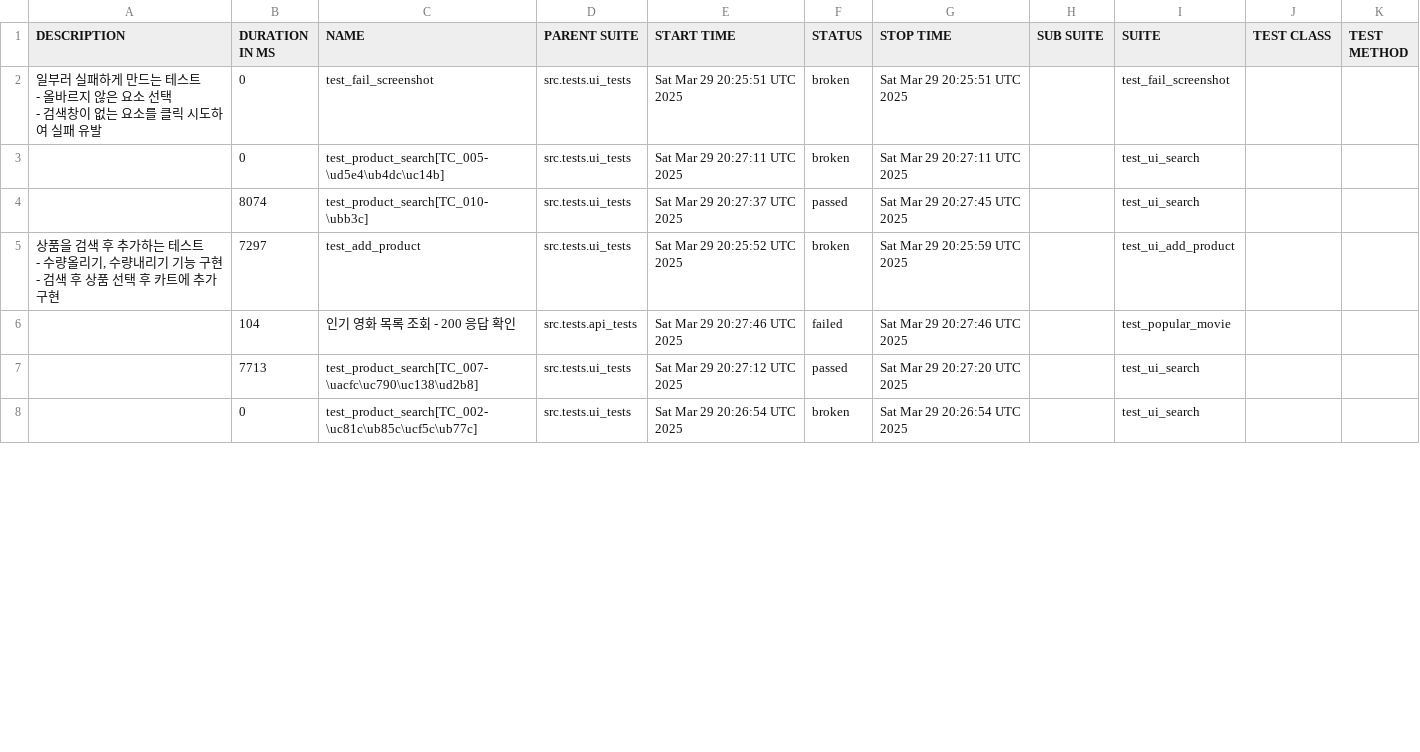
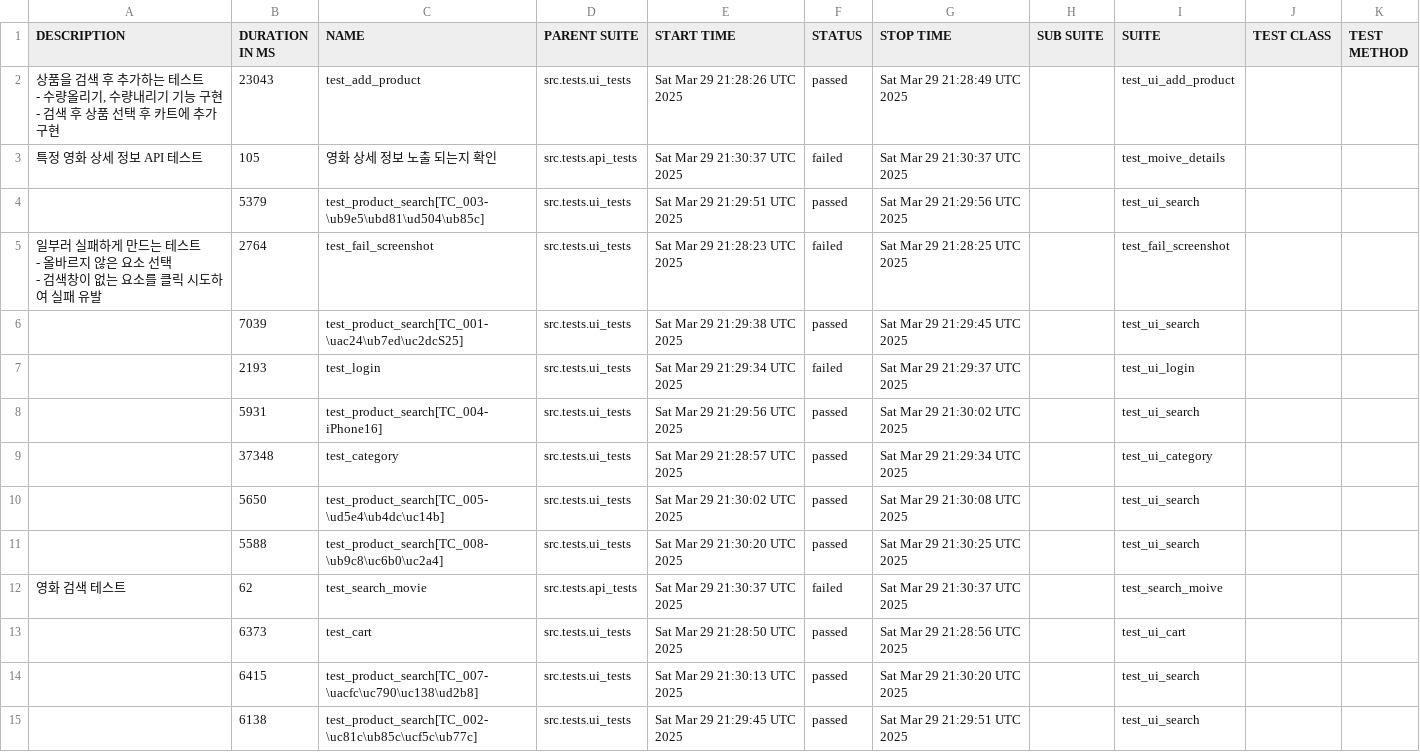
Before and after one commit to yoplekiller/QATEST, a CSV file: docker/data/suites.csv, drawn as a sheet; only a part is shown; the diff covers the shown part only.

```diff
--- a/docker/data/suites.csv
+++ b/docker/data/suites.csv
@@ -1,16 +1,23 @@
 "DESCRIPTION","DURATION IN MS","NAME","PARENT SUITE","START TIME","STATUS","STOP TIME","SUB SUITE","SUITE","TEST CLASS","TEST METHOD"
-"
-일부러 실패하게 만드는 테스트
-- 올바르지 않은 요소 선택
-- 검색창이 없는 요소를 클릭 시도하여 실패 유발
-","0","test_fail_screenshot","src.tests.ui_tests","Sat Mar 29 20:25:51 UTC 2025","broken","Sat Mar 29 20:25:51 UTC 2025","","test_fail_screenshot","",""
-"","0","test_product_search[TC_005-\ud5e4\ub4dc\uc14b]","src.tests.ui_tests","Sat Mar 29 20:27:11 UTC 2025","broken","Sat Mar 29 20:27:11 UTC 2025","","test_ui_search","",""
-"","8074","test_product_search[TC_010-\ubb3c]","src.tests.ui_tests","Sat Mar 29 20:27:37 UTC 2025","passed","Sat Mar 29 20:27:45 UTC 2025","","test_ui_search","",""
-"
-상품을 검색 후 추가하는 테스트
-- 수량올리기, 수량내리기 기능 구현
-- 검색 후 상품 선택 후 카트에 추가 구현
-","7297","test_add_product","src.tests.ui_tests","Sat Mar 29 20:25:52 UTC 2025","broken","Sat Mar 29 20:25:59 UTC 2025","","test_ui_add_product","",""
-"","104","인기 영화 목록 조회 - 200 응답 확인","src.tests.api_tests","Sat Mar 29 20:27:46 UTC 2025","failed","Sat Mar 29 20:27:46 UTC 2025","","test_popular_movie","",""
-"","7713","test_product_search[TC_007-\uacfc\uc790\uc138\ud2b8]","src.tests.ui_tests","Sat Mar 29 20:27:12 UTC 2025","passed","Sat Mar 29 20:27:20 UTC 2025","","test_ui_search","",""
-"","0","test_product_search[TC_002-\uc81c\ub85c\ucf5c\ub77c]","src.tests.ui_tests","Sat Mar 29 20:26:54 UTC 2025","broken","Sat Mar 29 20:26:54 UTC 2025","","test_ui_search","",""
+"
+상품을 검색 후 추가하는 테스트
+- 수량올리기, 수량내리기 기능 구현
+- 검색 후 상품 선택 후 카트에 추가 구현
+","23043","test_add_product","src.tests.ui_tests","Sat Mar 29 21:28:26 UTC 2025","passed","Sat Mar 29 21:28:49 UTC 2025","","test_ui_add_product","",""
+"특정 영화 상세 정보 API 테스트","105","영화 상세 정보 노출 되는지 확인","src.tests.api_tests","Sat Mar 29 21:30:37 UTC 2025","failed","Sat Mar 29 21:30:37 UTC 2025","","test_moive_details","",""
+"","5379","test_product_search[TC_003-\ub9e5\ubd81\ud504\ub85c]","src.tests.ui_tests","Sat Mar 29 21:29:51 UTC 2025","passed","Sat Mar 29 21:29:56 UTC 2025","","test_ui_search","",""
+"
+일부러 실패하게 만드는 테스트
+- 올바르지 않은 요소 선택
+- 검색창이 없는 요소를 클릭 시도하여 실패 유발
+","2764","test_fail_screenshot","src.tests.ui_tests","Sat Mar 29 21:28:23 UTC 2025","failed","Sat Mar 29 21:28:25 UTC 2025","","test_fail_screenshot","",""
+"","7039","test_product_search[TC_001-\uac24\ub7ed\uc2dcS25]","src.tests.ui_tests","Sat Mar 29 21:29:38 UTC 2025","passed","Sat Mar 29 21:29:45 UTC 2025","","test_ui_search","",""
+"","2193","test_login","src.tests.ui_tests","Sat Mar 29 21:29:34 UTC 2025","failed","Sat Mar 29 21:29:37 UTC 2025","","test_ui_login","",""
+"","5931","test_product_search[TC_004-iPhone16]","src.tests.ui_tests","Sat Mar 29 21:29:56 UTC 2025","passed","Sat Mar 29 21:30:02 UTC 2025","","test_ui_search","",""
+"","37348","test_category","src.tests.ui_tests","Sat Mar 29 21:28:57 UTC 2025","passed","Sat Mar 29 21:29:34 UTC 2025","","test_ui_category","",""
+"","5650","test_product_search[TC_005-\ud5e4\ub4dc\uc14b]","src.tests.ui_tests","Sat Mar 29 21:30:02 UTC 2025","passed","Sat Mar 29 21:30:08 UTC 2025","","test_ui_search","",""
+"","5588","test_product_search[TC_008-\ub9c8\uc6b0\uc2a4]","src.tests.ui_tests","Sat Mar 29 21:30:20 UTC 2025","passed","Sat Mar 29 21:30:25 UTC 2025","","test_ui_search","",""
+"영화 검색 테스트","62","test_search_movie","src.tests.api_tests","Sat Mar 29 21:30:37 UTC 2025","failed","Sat Mar 29 21:30:37 UTC 2025","","test_search_moive","",""
+"","6373","test_cart","src.tests.ui_tests","Sat Mar 29 21:28:50 UTC 2025","passed","Sat Mar 29 21:28:56 UTC 2025","","test_ui_cart","",""
+"","6415","test_product_search[TC_007-\uacfc\uc790\uc138\ud2b8]","src.tests.ui_tests","Sat Mar 29 21:30:13 UTC 2025","passed","Sat Mar 29 21:30:20 UTC 2025","","test_ui_search","",""
+"","6138","test_product_search[TC_002-\uc81c\ub85c\ucf5c\ub77c]","src.tests.ui_tests","Sat Mar 29 21:29:45 UTC 2025","passed","Sat Mar 29 21:29:51 UTC 2025","","test_ui_search","",""
```
Also changed, not shown: 1 added row, 8 removed rows and 14 edited cells elsewhere in this file, docker/data/behaviors.csv, 57 other files.
